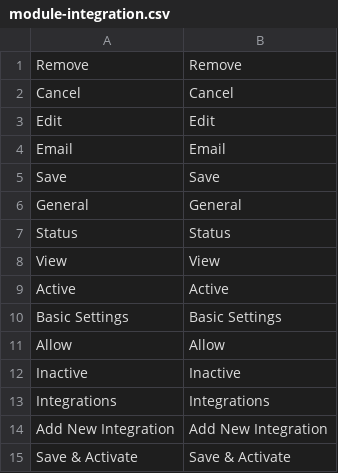
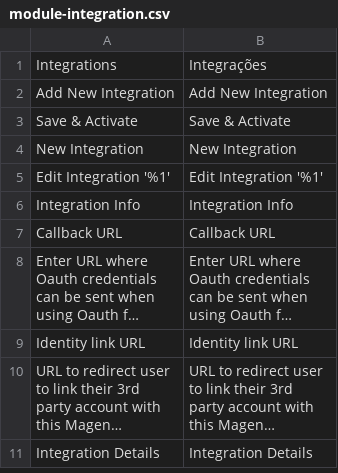
Before and after one commit to Bleez/Magento2-PT-BR, a CSV file: module-integration.csv, drawn as a sheet; only a part is shown; the shorter side is filled out with more unchanged rows; long unchanged cells end in ….

```diff
--- a/module-integration.csv
+++ b/module-integration.csv
@@ -1,14 +1,2 @@
-Remove,Remove
-Cancel,Cancel
-Edit,Edit
-Email,Email
-Save,Save
-General,General
-Status,Status
-View,View
-Active,Active
-"Basic Settings","Basic Settings"
-Allow,Allow
-Inactive,Inactive
-Integrations,Integrations
+Integrations,Integrações
 "Add New Integration","Add New Integration"
```
Also changed, not shown: module-bundle.csv, module-catalog.csv, 3 other files.
